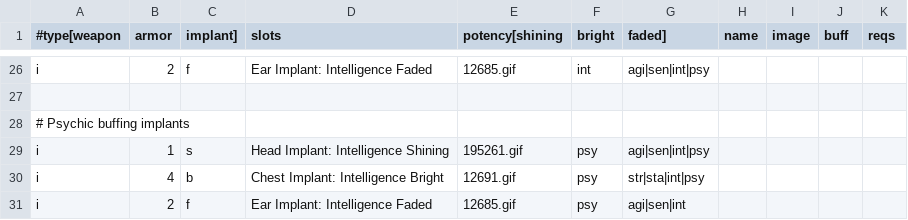
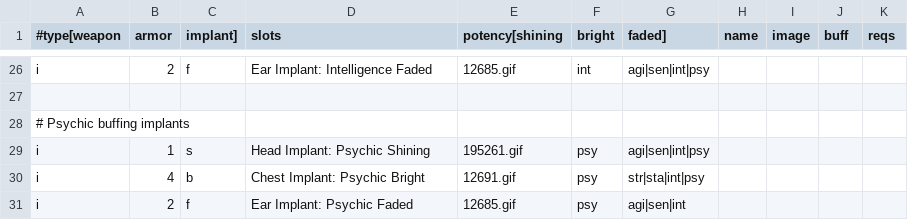
Before and after one commit to lapinott/aoith, a CSV file: items/ability_implant_list.csv, drawn as a sheet; only a part is shown, gaps mark what is left out.

```diff
--- a/items/ability_implant_list.csv
+++ b/items/ability_implant_list.csv
@@ -28,4 +28,4 @@ i,2,f,Ear Implant: Intelligence Faded,12685.gif,int,agi|sen|int|psy
 # Psychic buffing implants
-i,1,s,Head Implant: Intelligence Shining,195261.gif,psy,agi|sen|int|psy
-i,4,b,Chest Implant: Intelligence Bright,12691.gif,psy,str|sta|int|psy
-i,2,f,Ear Implant: Intelligence Faded,12685.gif,psy,agi|sen|int
+i,1,s,Head Implant: Psychic Shining,195261.gif,psy,agi|sen|int|psy
+i,4,b,Chest Implant: Psychic Bright,12691.gif,psy,str|sta|int|psy
+i,2,f,Ear Implant: Psychic Faded,12685.gif,psy,agi|sen|int
```
Also changed, not shown: items/item_list.csv, 3 other files.
